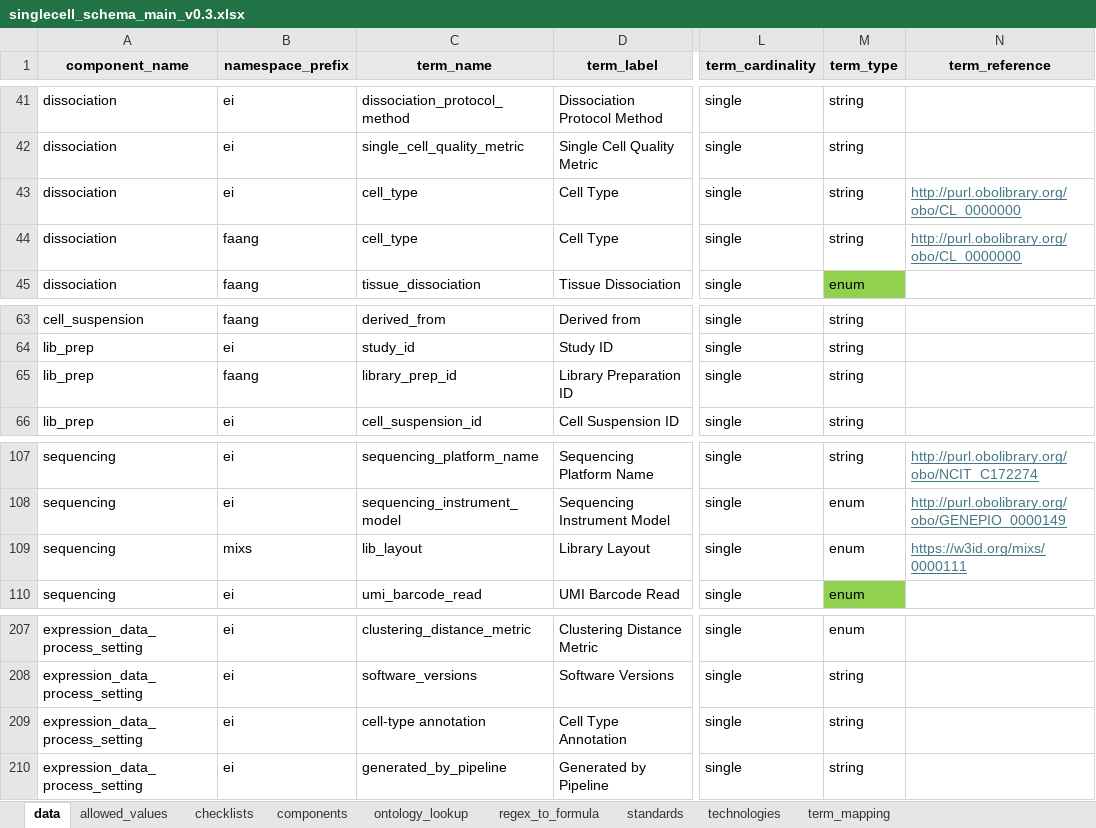
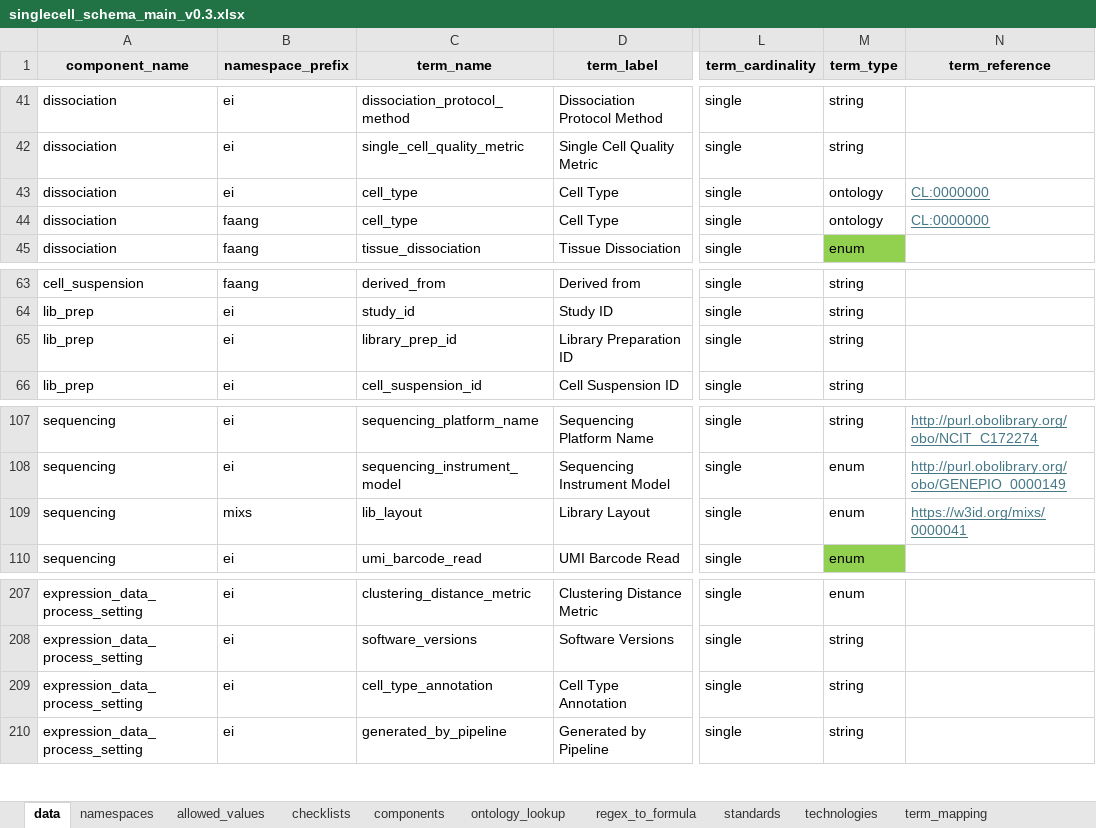
Before and after one commit to TGAC/COPO-schemas, an Excel workbook: single_cell/singlecell_schema_main_v0.3.xlsx, sheet data, drawn as a sheet; only a part is shown, gaps mark what is left out; values as stored, in another font and other column widths than the file's, no borders; the diff names each change by its address in the sheet, - before the commit and + after, or states it on an @@ line.

Commit message:
update some namespace and term-reference values

```diff
--- a/single_cell/singlecell_schema_main_v0.3.xlsx (sheet data)
+++ b/single_cell/singlecell_schema_main_v0.3.xlsx (sheet data)
+sheet tab: namespaces
-M43:M44 (term_type): string
+M43:M44 (term_type): ontology
-N43:N44 (term_reference): http://purl.obolibrary.org/obo/CL_0000000
+N43:N44 (term_reference): CL:0000000
-B65 (namespace_prefix): faang
+B65 (namespace_prefix): ei
-N109 (term_reference): https://w3id.org/mixs/0000111
+N109 (term_reference): https://w3id.org/mixs/0000041
-C209 (term_name): cell-type annotation
+C209 (term_name): cell_type_annotation
```
